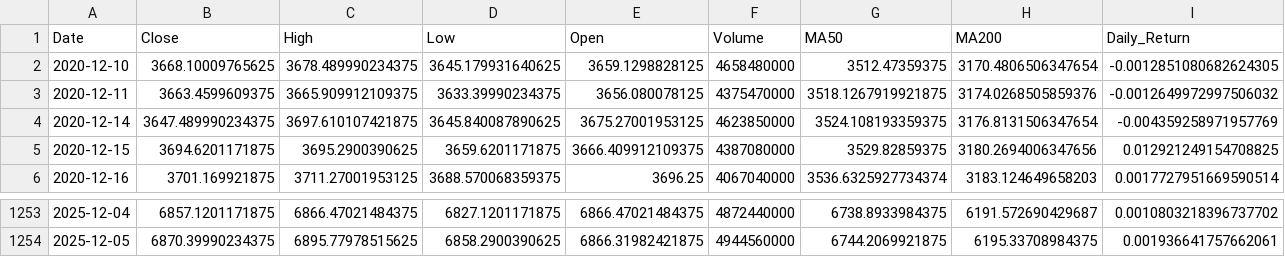
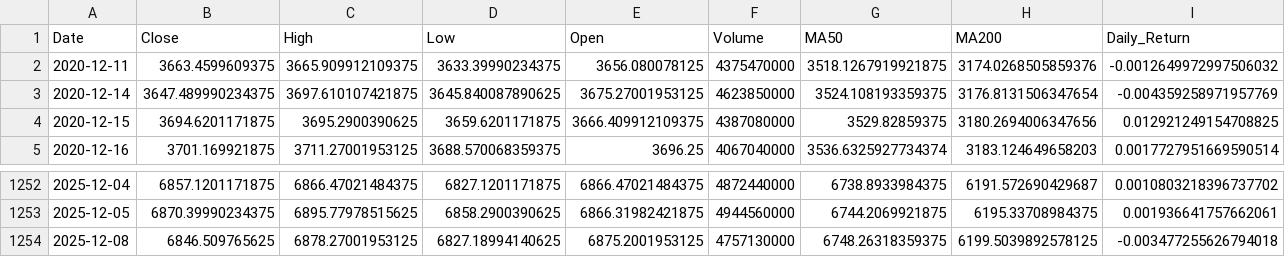
Before and after one commit to hamdananas-alt/SP500_vs_FAANG_Project, a CSV file: data/processed/sp500.csv, drawn as a sheet; only a part is shown, gaps mark what is left out; removed rows and columns are numbered as before the commit, all else as after; rows hold the shown columns only; the diff names each change by its address in the sheet, - before the commit and + after, or states it on an @@ line.

```diff
--- a/data/processed/sp500.csv
+++ b/data/processed/sp500.csv
-row 2: 2020-12-10 | 3668.10009765625 | 3678.489990234375 | 3645.179931640625 | 3659.1298828125 | 4658480000 | 3512.47359375 | 3170.4806506347654 | -0.0012851080682624305
+row 1254: 2025-12-08 | 6846.509765625 | 6878.27001953125 | 6827.18994140625 | 6875.2001953125 | 4757130000 | 6748.26318359375 | 6199.5039892578125 | -0.003477255626794018
```
Also changed, not shown: data/processed/faang.csv.
